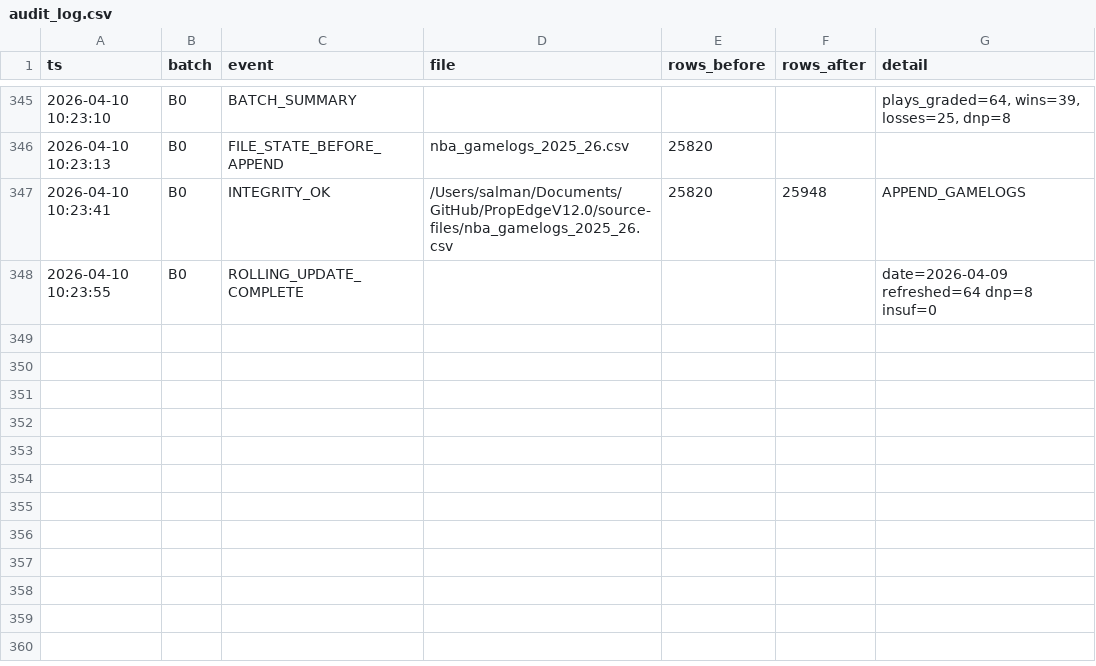
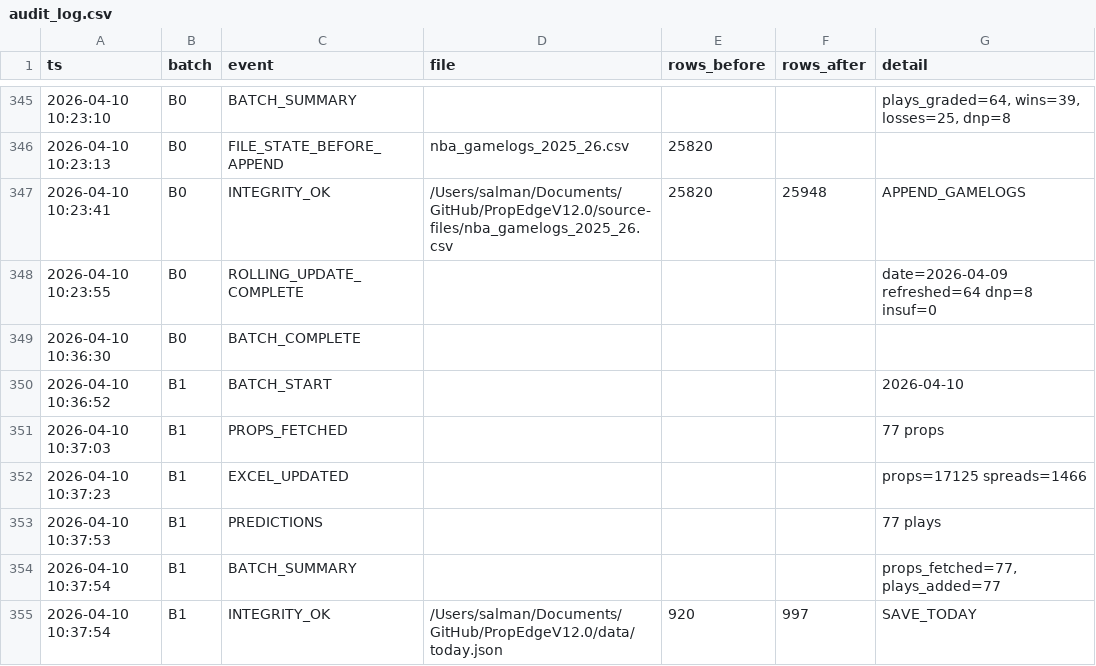
Before and after one commit to iamwerewolf1007/PropEdgeV12.0, a CSV file: data/audit_log.csv, drawn as a sheet; only a part is shown, gaps mark what is left out; the diff names each change by its address in the sheet, - before the commit and + after, or states it on an @@ line.

Commit message:
B1: 2026-04-10 — 77 plays

```diff
--- a/data/audit_log.csv
+++ b/data/audit_log.csv
+row 349: 2026-04-10 10:36:30 | B0 | BATCH_COMPLETE
+row 350: 2026-04-10 10:36:52 | B1 | BATCH_START |  |  |  | 2026-04-10
+row 351: 2026-04-10 10:37:03 | B1 | PROPS_FETCHED |  |  |  | 77 props
+row 352: 2026-04-10 10:37:23 | B1 | EXCEL_UPDATED |  |  |  | props=17125 spreads=1466
+row 353: 2026-04-10 10:37:53 | B1 | PREDICTIONS |  |  |  | 77 plays
+row 354: 2026-04-10 10:37:54 | B1 | BATCH_SUMMARY |  |  |  | props_fetched=77, plays_added=77
+row 355: 2026-04-10 10:37:54 | B1 | INTEGRITY_OK | /Users/salman/Documents/GitHub/PropEdgeV12.0/data/today.json | 920 | 997 | SAVE_TODAY
```
Also changed, not shown: 1 other file.
